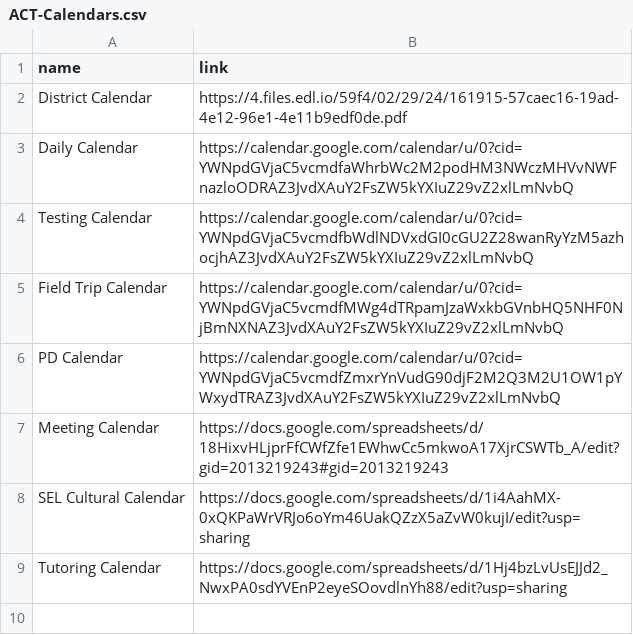
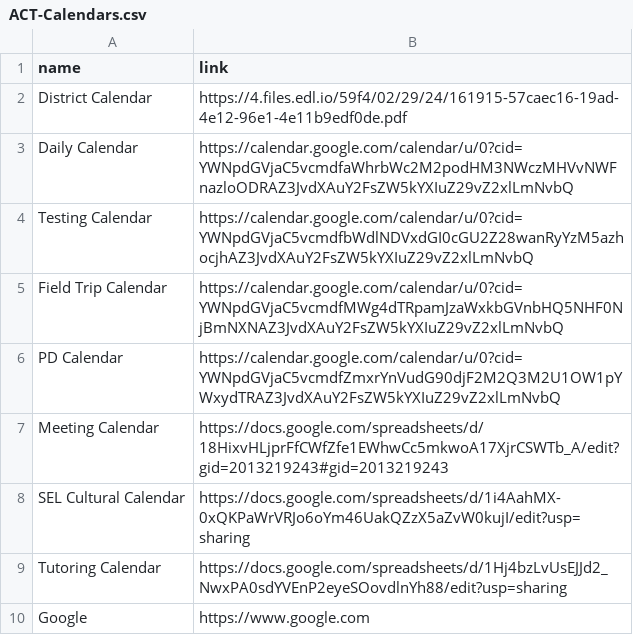
Before and after one commit to website-acit/acitech.org, a CSV file: ACT-Calendars.csv, drawn as a sheet.

Commit message:
Update ACT-Calendars.csv

```diff
--- a/ACT-Calendars.csv
+++ b/ACT-Calendars.csv
@@ -9 +9,2 @@ SEL Cultural Calendar,https://docs.google.com/spreadsheets/d/1i4AahMX-0xQKPaWrVR
 Tutoring Calendar,https://docs.google.com/spreadsheets/d/1Hj4bzLvUsEJJd2_NwxPA0sdYVEnP2eyeSOovdlnYh88/edit?usp=sharing
+Google,https://www.google.com
```
